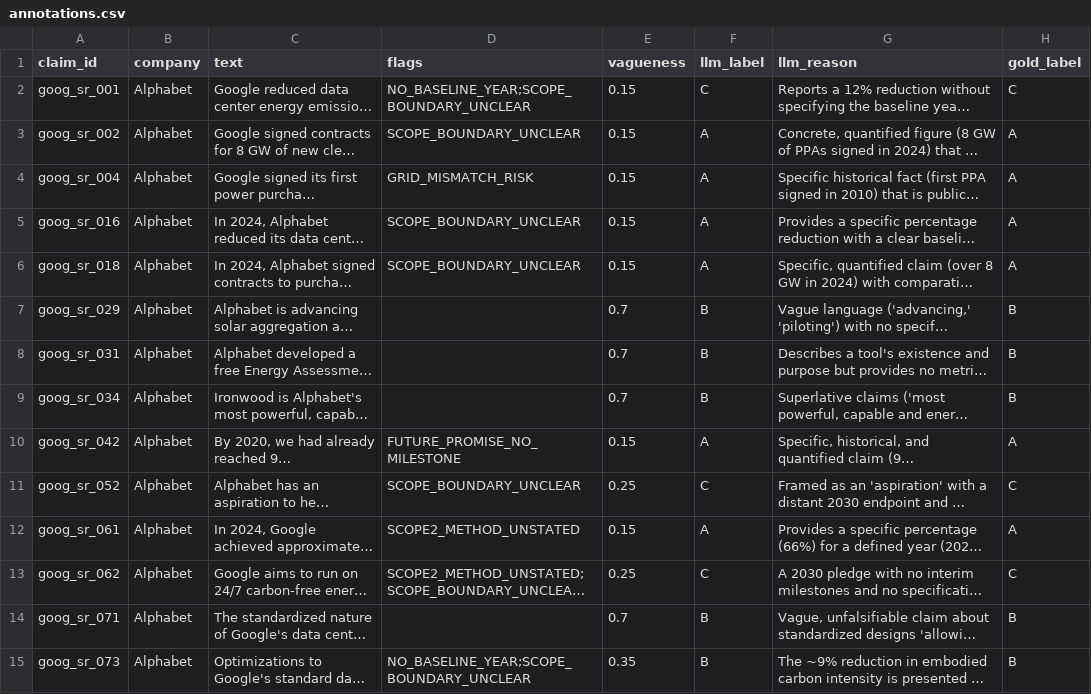
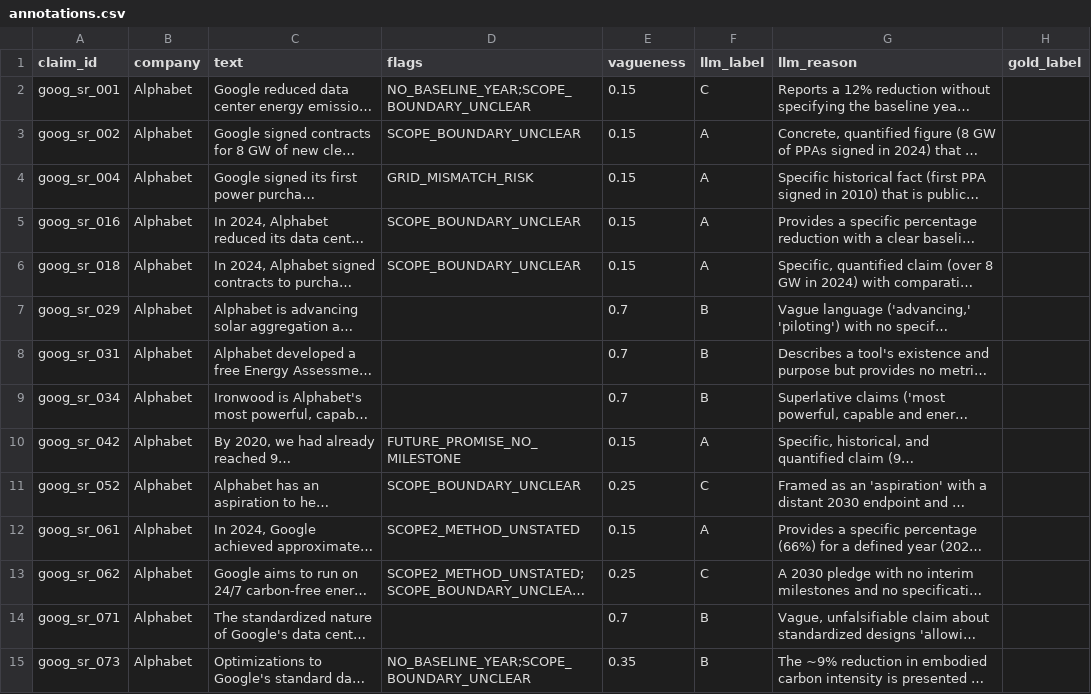
Before and after one commit to PeacoFoxy/hackmit-greenwash-audit, a CSV file: data/annotations.csv, drawn as a sheet; only a part is shown; long unchanged cells end in …; the diff covers the shown part only; the diff names each change by its address in the sheet, - before the commit and + after, or states it on an @@ line.

Commit message:
clear LLM labels copied into the annotation sheet's gold column, and refuse to carry them over on re-run

```diff
--- a/data/annotations.csv
+++ b/data/annotations.csv
-H2 (gold_label): C
+H2 (gold_label): (empty)
-H3:H6 (gold_label): A
+H3:H6 (gold_label): (empty)
-H7:H9 (gold_label): B
+H7:H9 (gold_label): (empty)
-H10 (gold_label): A
+H10 (gold_label): (empty)
-H11 (gold_label): C
+H11 (gold_label): (empty)
-H12 (gold_label): A
+H12 (gold_label): (empty)
-H13 (gold_label): C
+H13 (gold_label): (empty)
-H14:H15 (gold_label): B
+H14:H15 (gold_label): (empty)
```
Also changed, not shown: 75 edited cells elsewhere in this file, 1 other file.
